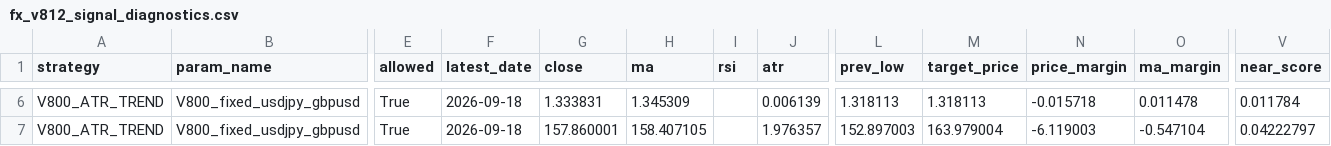
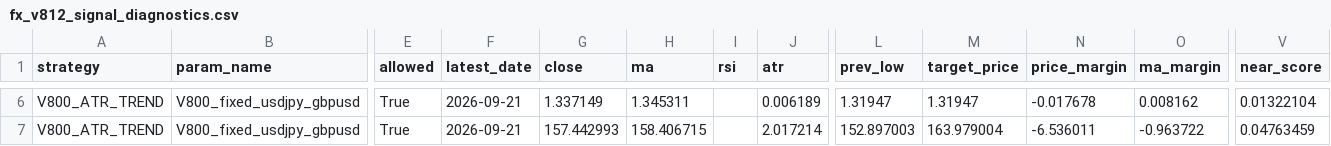
Before and after one commit to pengin01/Fx-Trade-System, a CSV file: fx_v812_signal_diagnostics.csv, drawn as a sheet; only a part is shown, gaps mark what is left out; the diff covers the shown part only; the diff names each change by its address in the sheet, - before the commit and + after, or states it on an @@ line.

```diff
--- a/fx_v812_signal_diagnostics.csv
+++ b/fx_v812_signal_diagnostics.csv
-F6:F7 (latest_date): 2026-09-18
+F6:F7 (latest_date): 2026-09-21
-G6 (close): 1.333831
+G6 (close): 1.337149
-H6 (ma): 1.345309
+H6 (ma): 1.345311
-J6 (atr): 0.006139
+J6 (atr): 0.006189
-L6 (prev_low): 1.318113
+L6 (prev_low): 1.31947
-M6 (target_price): 1.318113
+M6 (target_price): 1.31947
-N6 (price_margin): -0.015718
+N6 (price_margin): -0.017678
-O6 (ma_margin): 0.011478
+O6 (ma_margin): 0.008162
-V6 (near_score): 0.011784
+V6 (near_score): 0.01322104
-G7 (close): 157.860001
+G7 (close): 157.442993
-H7 (ma): 158.407105
+H7 (ma): 158.406715
-J7 (atr): 1.976357
+J7 (atr): 2.017214
-N7 (price_margin): -6.119003
+N7 (price_margin): -6.536011
-O7 (ma_margin): -0.547104
+O7 (ma_margin): -0.963722
-V7 (near_score): 0.04222797
+V7 (near_score): 0.04763459
```
Also changed, not shown: 35 edited cells elsewhere in this file, fx_v811_equity.csv, 3 other files.
